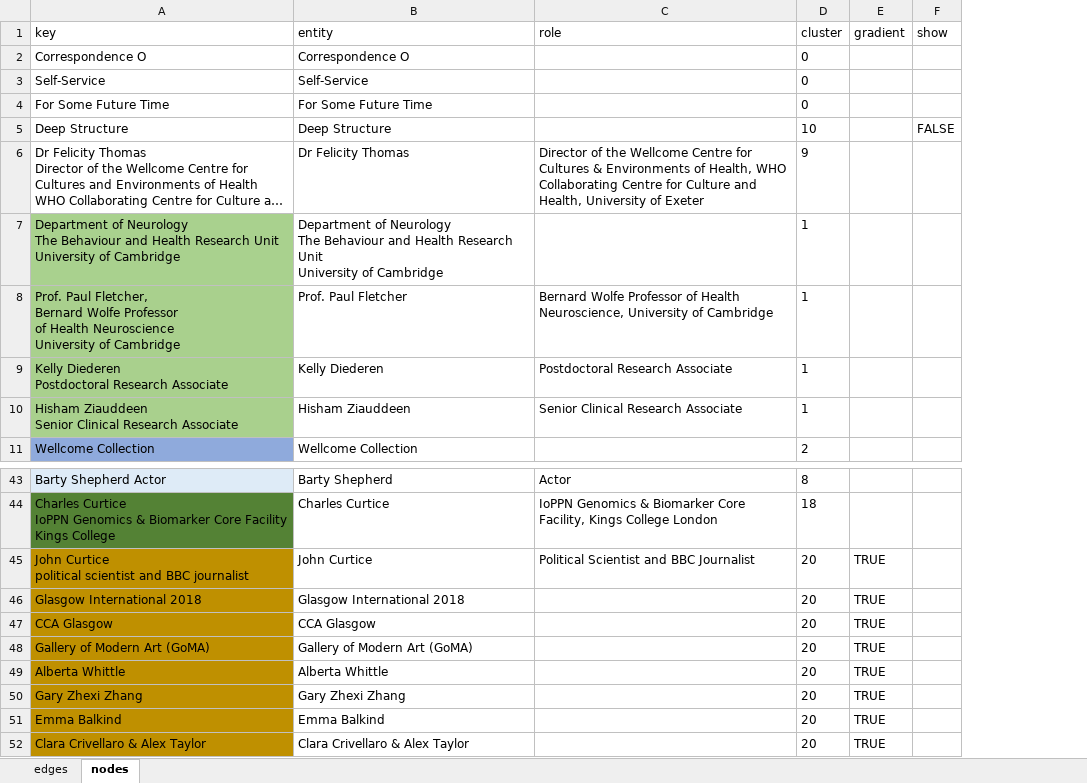
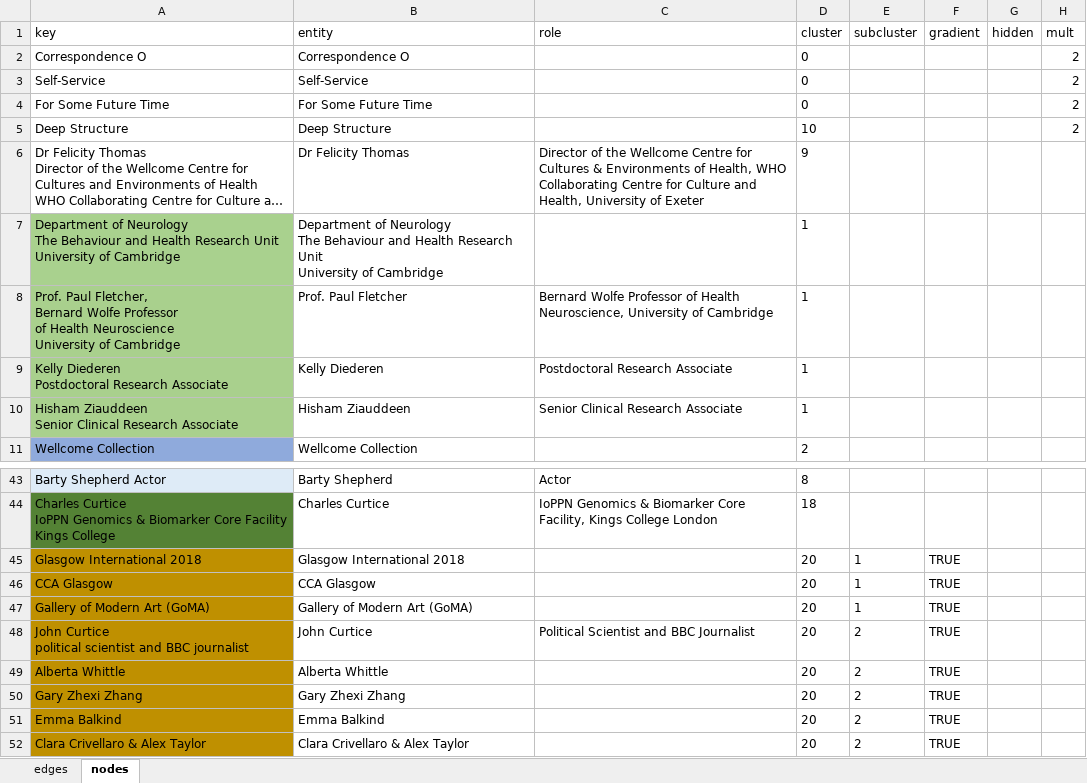
Before and after one commit to bschilder/Ilona_thesis, an Excel workbook: data/contributors.xlsx, sheet nodes, drawn as a sheet; only a part is shown, gaps mark what is left out; long unchanged cells end in …; values as stored, in another font and other column widths than the file's, no borders; removed rows and columns are numbered as before the commit, all else as after; the diff names each change by its address in the sheet, - before the commit and + after, or states it on an @@ line.

Commit message:
Adjust subcluster connections

```diff
--- a/data/contributors.xlsx (sheet nodes)
+++ b/data/contributors.xlsx (sheet nodes)
+column E (subcluster), rows 45-47: all 1; rows 49-52: all 2
-column F (show), row 5: FALSE
+column G (hidden), empty
+column H (mult), rows 2-5: all 2
@@ row 45 moved to row 48: John Curtice political scientist and BBC… @@
```
Also changed, not shown: sheet edges, 4 other files.
